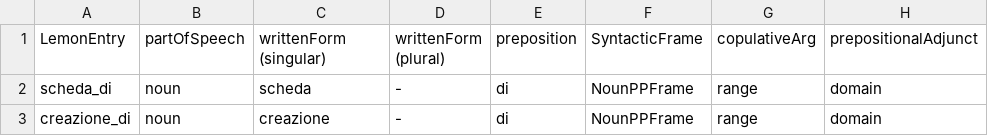
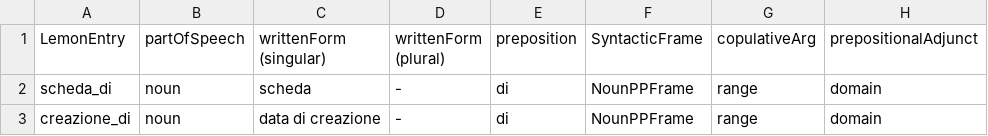
Before and after one commit to fazleh2010/Journal-Paper, a CSV file: lexiconBen/it/nouns/nounppframeItalian_arco - Sheet1.csv, drawn as a sheet; only a part is shown; the diff names each change by its address in the sheet, - before the commit and + after, or states it on an @@ line.

Commit message:
italina ben dataset working examples version

```diff
--- a/lexiconBen/it/nouns/nounppframeItalian_arco - Sheet1.csv
+++ b/lexiconBen/it/nouns/nounppframeItalian_arco - Sheet1.csv
-C3 (writtenForm (singular)): creazione
+C3 (writtenForm (singular)): data di creazione
```
Also changed, not shown: 1 other file.
